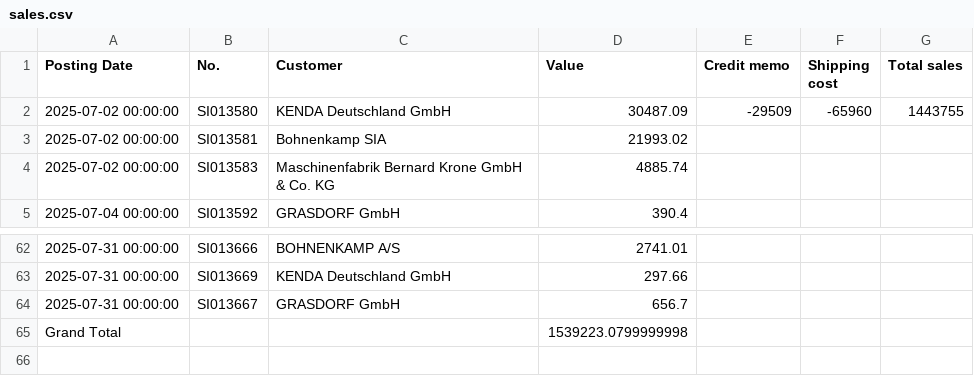
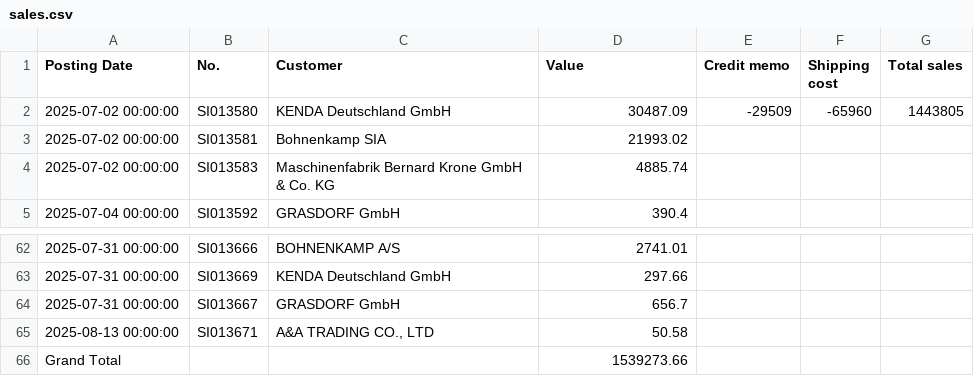
Before and after one commit to c4k120/testing, a CSV file: sales.csv, drawn as a sheet; only a part is shown, gaps mark what is left out.

```diff
--- a/sales.csv
+++ b/sales.csv
@@ -1,3 +1,3 @@
 Posting Date;No.;Customer;Value;Credit memo;Shipping cost;Total sales
-2025-07-02 00:00:00;SI013580;KENDA Deutschland GmbH;30487.09;-29509;-65960;1443755
+2025-07-02 00:00:00;SI013580;KENDA Deutschland GmbH;30487.09;-29509;-65960;1443805
 2025-07-02 00:00:00;SI013581;Bohnenkamp SIA;21993.02;;;
@@ -64,2 +64,3 @@ Posting Date;No.;Customer;Value;Credit memo;Shipping cost;Total sales
 2025-07-31 00:00:00;SI013667;GRASDORF GmbH;656.7;;;
-Grand Total;;;1539223.0799999998;;;
+2025-08-13 00:00:00;SI013671;A&A TRADING CO., LTD;50.58;;;
+Grand Total;;;1539273.66;;;
```
Also changed, not shown: master2.csv, 1 other file.
